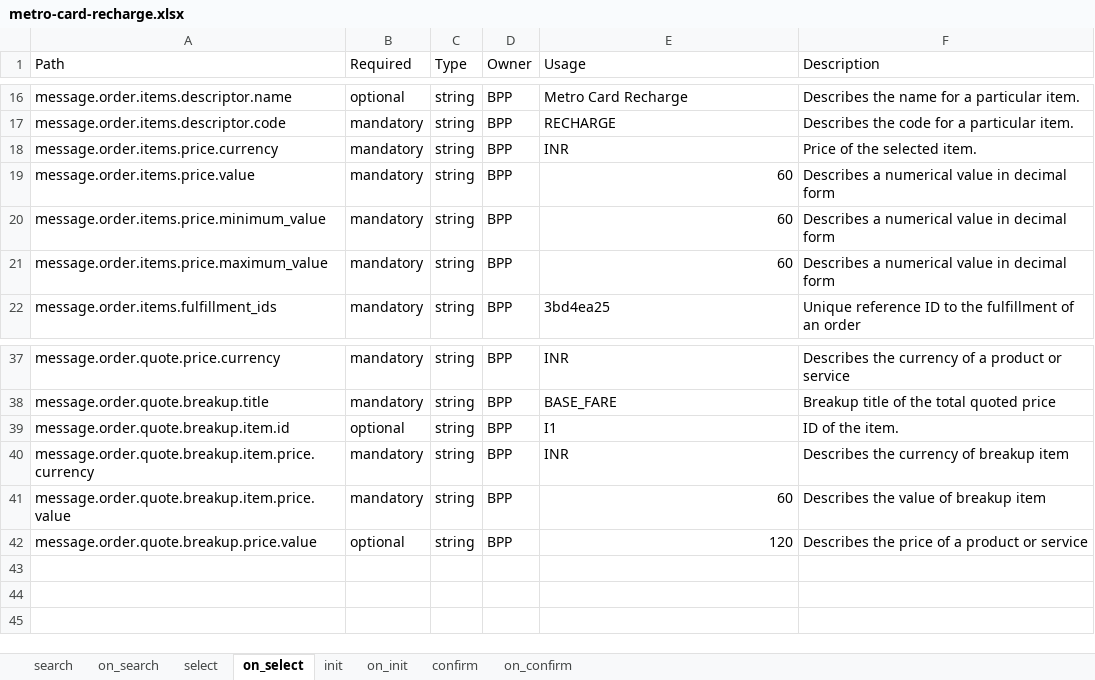
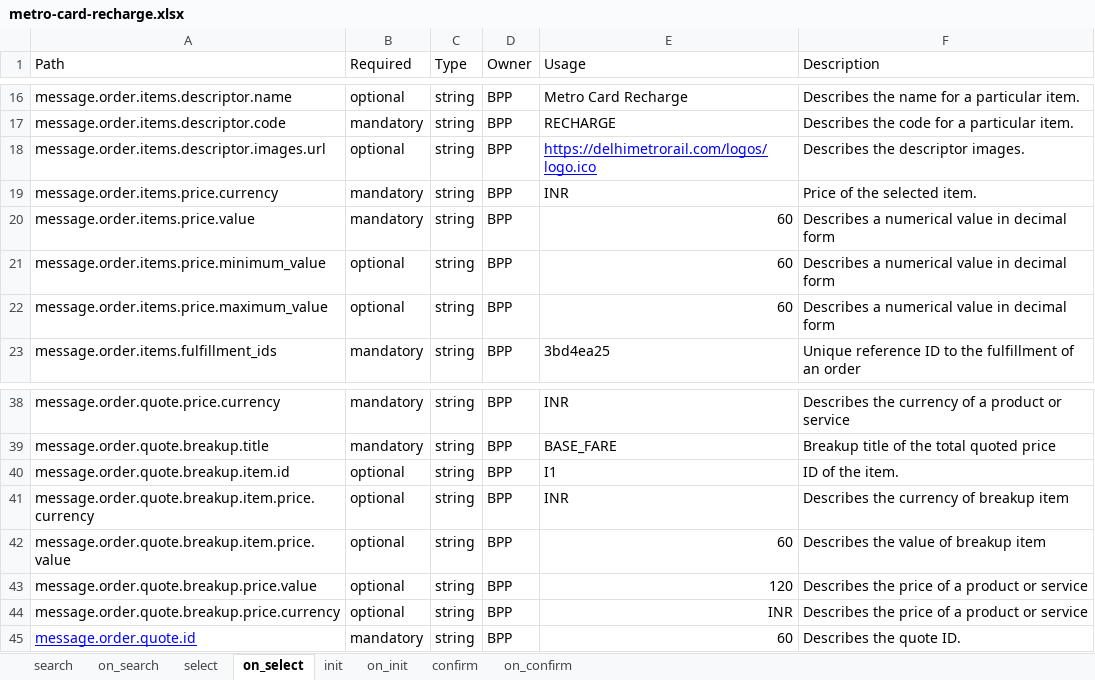
Before and after one commit to nmonga26/ONDC-FIS-Specifications, an Excel workbook: api/components/attributes/metro-card-recharge/metro-card-recharge.xlsx, sheet on_select, drawn as a sheet; only a part is shown, gaps mark what is left out; values as stored, in another font and other column widths than the file's, no borders; charts and pictures not drawn; addresses are those after the commit; the diff names each change by its address in the sheet, - before the commit and + after, or states it on an @@ line.

```diff
--- a/api/components/attributes/metro-card-recharge/metro-card-recharge.xlsx (sheet on_select)
+++ b/api/components/attributes/metro-card-recharge/metro-card-recharge.xlsx (sheet on_select)
+row 18: message.order.items.descriptor.images.url | optional | string | BPP | https://delhimetrorail.com/logos/logo.ico | Describes the descriptor images.
-B21:B22 (Required): mandatory
+B21:B22 (Required): optional
-B41:B42 (Required): mandatory
+B41:B42 (Required): optional
+row 44: message.order.quote.breakup.price.currency | optional | string | BPP | INR | Describes the price of a product or service
+row 45: message.order.quote.id | mandatory | string | BPP | 60 | Describes the quote ID.
```
Also changed, not shown: sheet on_init, sheet on_confirm, sheet confirm, sheet init, sheet select, sheet on_search, 15 other files.
